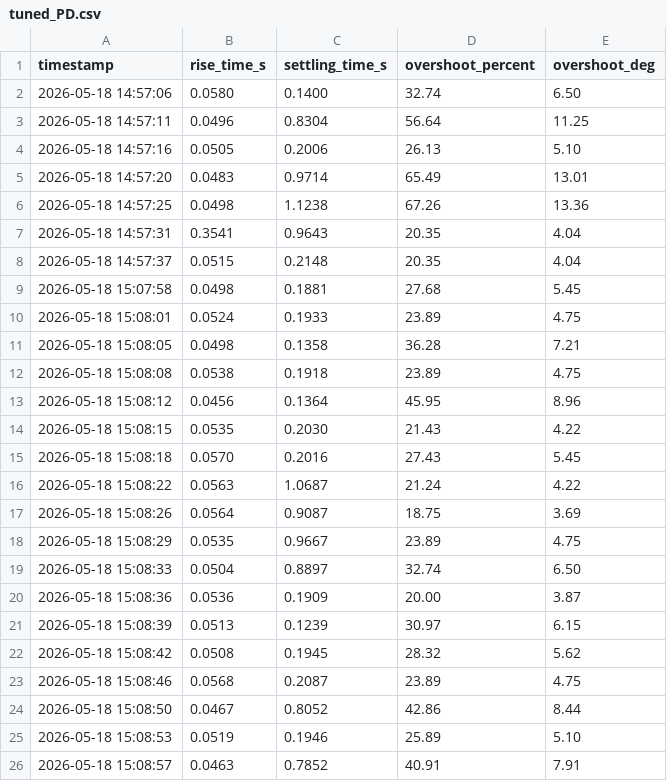
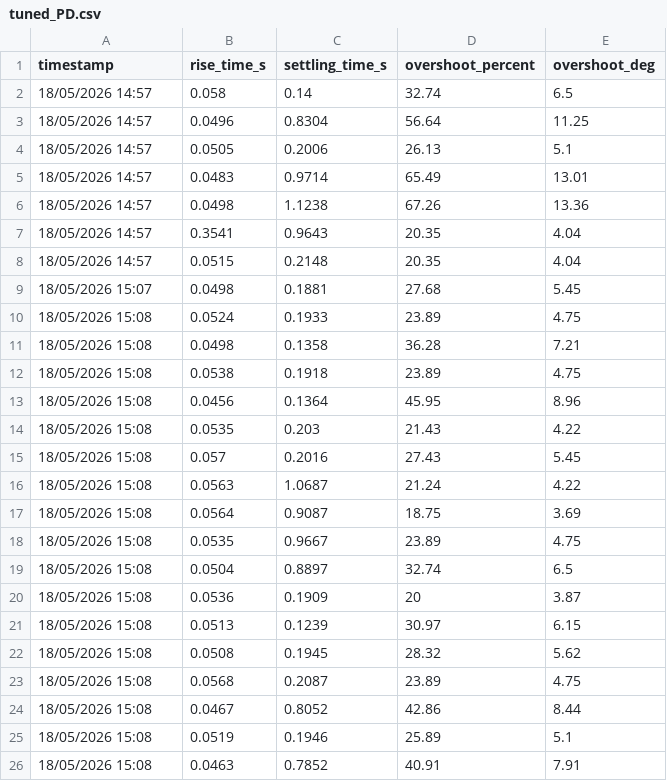
Before and after one commit to EmilKlitgaard/Qube-Servo-3, a CSV file: logs/tuned_PD.csv, drawn as a sheet; only a part is shown; the diff covers the shown part only.

```diff
--- a/logs/tuned_PD.csv
+++ b/logs/tuned_PD.csv
@@ -1,26 +1,26 @@
 timestamp,rise_time_s,settling_time_s,overshoot_percent,overshoot_deg
-2026-05-18 14:57:06,0.0580,0.1400,32.74,6.50
-2026-05-18 14:57:11,0.0496,0.8304,56.64,11.25
-2026-05-18 14:57:16,0.0505,0.2006,26.13,5.10
-2026-05-18 14:57:20,0.0483,0.9714,65.49,13.01
-2026-05-18 14:57:25,0.0498,1.1238,67.26,13.36
-2026-05-18 14:57:31,0.3541,0.9643,20.35,4.04
-2026-05-18 14:57:37,0.0515,0.2148,20.35,4.04
-2026-05-18 15:07:58,0.0498,0.1881,27.68,5.45
-2026-05-18 15:08:01,0.0524,0.1933,23.89,4.75
-2026-05-18 15:08:05,0.0498,0.1358,36.28,7.21
-2026-05-18 15:08:08,0.0538,0.1918,23.89,4.75
-2026-05-18 15:08:12,0.0456,0.1364,45.95,8.96
-2026-05-18 15:08:15,0.0535,0.2030,21.43,4.22
-2026-05-18 15:08:18,0.0570,0.2016,27.43,5.45
-2026-05-18 15:08:22,0.0563,1.0687,21.24,4.22
-2026-05-18 15:08:26,0.0564,0.9087,18.75,3.69
-2026-05-18 15:08:29,0.0535,0.9667,23.89,4.75
-2026-05-18 15:08:33,0.0504,0.8897,32.74,6.50
-2026-05-18 15:08:36,0.0536,0.1909,20.00,3.87
-2026-05-18 15:08:39,0.0513,0.1239,30.97,6.15
-2026-05-18 15:08:42,0.0508,0.1945,28.32,5.62
-2026-05-18 15:08:46,0.0568,0.2087,23.89,4.75
-2026-05-18 15:08:50,0.0467,0.8052,42.86,8.44
-2026-05-18 15:08:53,0.0519,0.1946,25.89,5.10
-2026-05-18 15:08:57,0.0463,0.7852,40.91,7.91
+18/05/2026 14:57,0.058,0.14,32.74,6.5
+18/05/2026 14:57,0.0496,0.8304,56.64,11.25
+18/05/2026 14:57,0.0505,0.2006,26.13,5.1
+18/05/2026 14:57,0.0483,0.9714,65.49,13.01
+18/05/2026 14:57,0.0498,1.1238,67.26,13.36
+18/05/2026 14:57,0.3541,0.9643,20.35,4.04
+18/05/2026 14:57,0.0515,0.2148,20.35,4.04
+18/05/2026 15:07,0.0498,0.1881,27.68,5.45
+18/05/2026 15:08,0.0524,0.1933,23.89,4.75
+18/05/2026 15:08,0.0498,0.1358,36.28,7.21
+18/05/2026 15:08,0.0538,0.1918,23.89,4.75
+18/05/2026 15:08,0.0456,0.1364,45.95,8.96
+18/05/2026 15:08,0.0535,0.203,21.43,4.22
+18/05/2026 15:08,0.057,0.2016,27.43,5.45
+18/05/2026 15:08,0.0563,1.0687,21.24,4.22
+18/05/2026 15:08,0.0564,0.9087,18.75,3.69
+18/05/2026 15:08,0.0535,0.9667,23.89,4.75
+18/05/2026 15:08,0.0504,0.8897,32.74,6.5
+18/05/2026 15:08,0.0536,0.1909,20,3.87
+18/05/2026 15:08,0.0513,0.1239,30.97,6.15
+18/05/2026 15:08,0.0508,0.1945,28.32,5.62
+18/05/2026 15:08,0.0568,0.2087,23.89,4.75
+18/05/2026 15:08,0.0467,0.8052,42.86,8.44
+18/05/2026 15:08,0.0519,0.1946,25.89,5.1
+18/05/2026 15:08,0.0463,0.7852,40.91,7.91
```
Also changed, not shown: 2 added rows, 1 removed row and 44 edited cells elsewhere in this file, logs/model_PD.csv, 2 other files.
